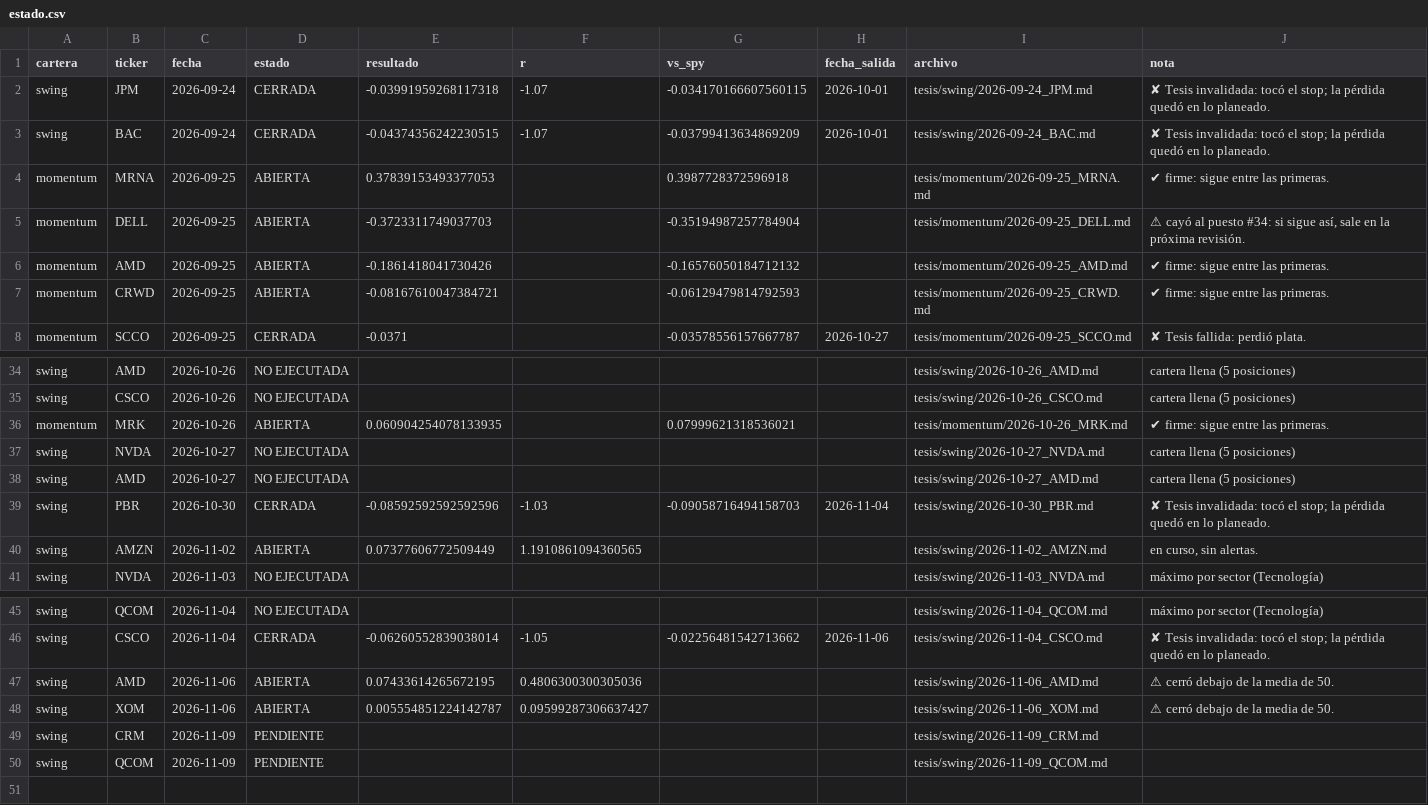
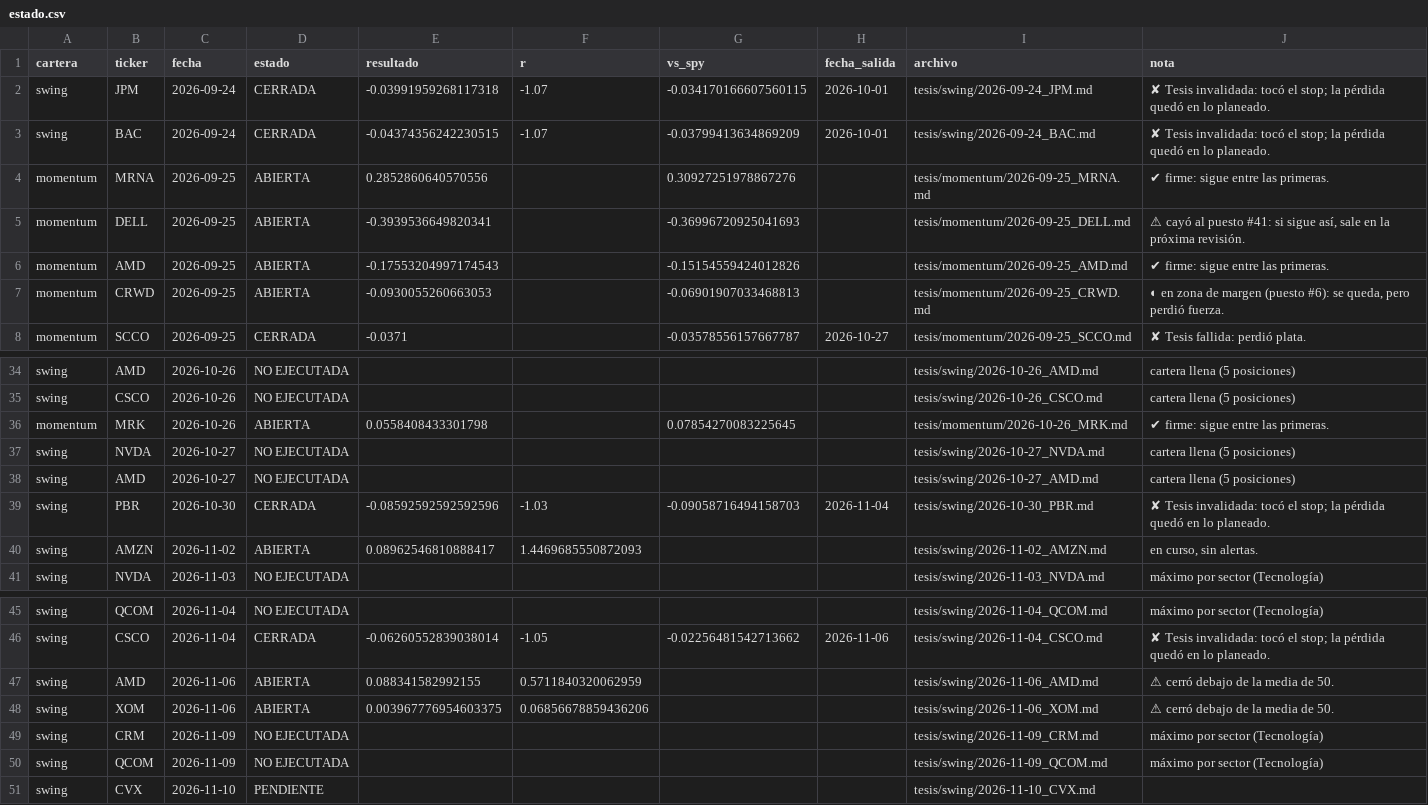
Before and after one commit to facundogreyak/swing-agent, a CSV file: reportes/tesis/estado.csv, drawn as a sheet; only a part is shown, gaps mark what is left out.

```diff
--- a/reportes/tesis/estado.csv
+++ b/reportes/tesis/estado.csv
@@ -3,6 +3,6 @@ swing,JPM,2026-09-24,CERRADA,-0.03991959268117318,-1.07,-0.034170166607560115,20
 swing,BAC,2026-09-24,CERRADA,-0.04374356242230515,-1.07,-0.03799413634869209,2026-10-01,tesis/swing/2026-09-24_BAC.md,✘ Tesis invalidada: tocó el stop; la pérdida quedó en lo planeado.
-momentum,MRNA,2026-09-25,ABIERTA,0.37839153493377053,,0.3987728372596918,,tesis/momentum/2026-09-25_MRNA.md,✔ firme: sigue entre las primeras.
-momentum,DELL,2026-09-25,ABIERTA,-0.3723311749037703,,-0.35194987257784904,,tesis/momentum/2026-09-25_DELL.md,"⚠ cayó al puesto #34: si sigue así, sale en la próxima revisión."
-momentum,AMD,2026-09-25,ABIERTA,-0.1861418041730426,,-0.16576050184712132,,tesis/momentum/2026-09-25_AMD.md,✔ firme: sigue entre las primeras.
-momentum,CRWD,2026-09-25,ABIERTA,-0.08167610047384721,,-0.06129479814792593,,tesis/momentum/2026-09-25_CRWD.md,✔ firme: sigue entre las primeras.
+momentum,MRNA,2026-09-25,ABIERTA,0.2852860640570556,,0.30927251978867276,,tesis/momentum/2026-09-25_MRNA.md,✔ firme: sigue entre las primeras.
+momentum,DELL,2026-09-25,ABIERTA,-0.3939536649820341,,-0.36996720925041693,,tesis/momentum/2026-09-25_DELL.md,"⚠ cayó al puesto #41: si sigue así, sale en la próxima revisión."
+momentum,AMD,2026-09-25,ABIERTA,-0.17553204997174543,,-0.15154559424012826,,tesis/momentum/2026-09-25_AMD.md,✔ firme: sigue entre las primeras.
+momentum,CRWD,2026-09-25,ABIERTA,-0.0930055260663053,,-0.06901907033468813,,tesis/momentum/2026-09-25_CRWD.md,"◐ en zona de margen (puesto #6): se queda, pero perdió fuerza."
 momentum,SCCO,2026-09-25,CERRADA,-0.0371,,-0.03578556157667787,2026-10-27,tesis/momentum/2026-09-25_SCCO.md,✘ Tesis fallida: perdió plata.
@@ -35,3 +35,3 @@ swing,AMD,2026-10-26,NO EJECUTADA,,,,,tesis/swing/2026-10-26_AMD.md,cartera llen
 swing,CSCO,2026-10-26,NO EJECUTADA,,,,,tesis/swing/2026-10-26_CSCO.md,cartera llena (5 posiciones)
-momentum,MRK,2026-10-26,ABIERTA,0.060904254078133935,,0.07999621318536021,,tesis/momentum/2026-10-26_MRK.md,✔ firme: sigue entre las primeras.
+momentum,MRK,2026-10-26,ABIERTA,0.0558408433301798,,0.07854270083225645,,tesis/momentum/2026-10-26_MRK.md,✔ firme: sigue entre las primeras.
 swing,NVDA,2026-10-27,NO EJECUTADA,,,,,tesis/swing/2026-10-27_NVDA.md,cartera llena (5 posiciones)
@@ -39,3 +39,3 @@ swing,AMD,2026-10-27,NO EJECUTADA,,,,,tesis/swing/2026-10-27_AMD.md,cartera llen
 swing,PBR,2026-10-30,CERRADA,-0.08592592592592596,-1.03,-0.09058716494158703,2026-11-04,tesis/swing/2026-10-30_PBR.md,✘ Tesis invalidada: tocó el stop; la pérdida quedó en lo planeado.
-swing,AMZN,2026-11-02,ABIERTA,0.07377606772509449,1.1910861094360565,,,tesis/swing/2026-11-02_AMZN.md,"en curso, sin alertas."
+swing,AMZN,2026-11-02,ABIERTA,0.08962546810888417,1.4469685550872093,,,tesis/swing/2026-11-02_AMZN.md,"en curso, sin alertas."
 swing,NVDA,2026-11-03,NO EJECUTADA,,,,,tesis/swing/2026-11-03_NVDA.md,máximo por sector (Tecnología)
@@ -46,5 +46,6 @@ swing,QCOM,2026-11-04,NO EJECUTADA,,,,,tesis/swing/2026-11-04_QCOM.md,máximo po
 swing,CSCO,2026-11-04,CERRADA,-0.06260552839038014,-1.05,-0.02256481542713662,2026-11-06,tesis/swing/2026-11-04_CSCO.md,✘ Tesis invalidada: tocó el stop; la pérdida quedó en lo planeado.
-swing,AMD,2026-11-06,ABIERTA,0.07433614265672195,0.4806300300305036,,,tesis/swing/2026-11-06_AMD.md,⚠ cerró debajo de la media de 50.
-swing,XOM,2026-11-06,ABIERTA,0.005554851224142787,0.09599287306637427,,,tesis/swing/2026-11-06_XOM.md,⚠ cerró debajo de la media de 50.
-swing,CRM,2026-11-09,PENDIENTE,,,,,tesis/swing/2026-11-09_CRM.md,
-swing,QCOM,2026-11-09,PENDIENTE,,,,,tesis/swing/2026-11-09_QCOM.md,
+swing,AMD,2026-11-06,ABIERTA,0.088341582992155,0.5711840320062959,,,tesis/swing/2026-11-06_AMD.md,⚠ cerró debajo de la media de 50.
+swing,XOM,2026-11-06,ABIERTA,0.003967776954603375,0.06856678859436206,,,tesis/swing/2026-11-06_XOM.md,⚠ cerró debajo de la media de 50.
+swing,CRM,2026-11-09,NO EJECUTADA,,,,,tesis/swing/2026-11-09_CRM.md,máximo por sector (Tecnología)
+swing,QCOM,2026-11-09,NO EJECUTADA,,,,,tesis/swing/2026-11-09_QCOM.md,máximo por sector (Tecnología)
+swing,CVX,2026-11-10,PENDIENTE,,,,,tesis/swing/2026-11-10_CVX.md,
```
Also changed, not shown: reportes/backtest_equity.csv, reportes/cedears.csv, 40 other files.
